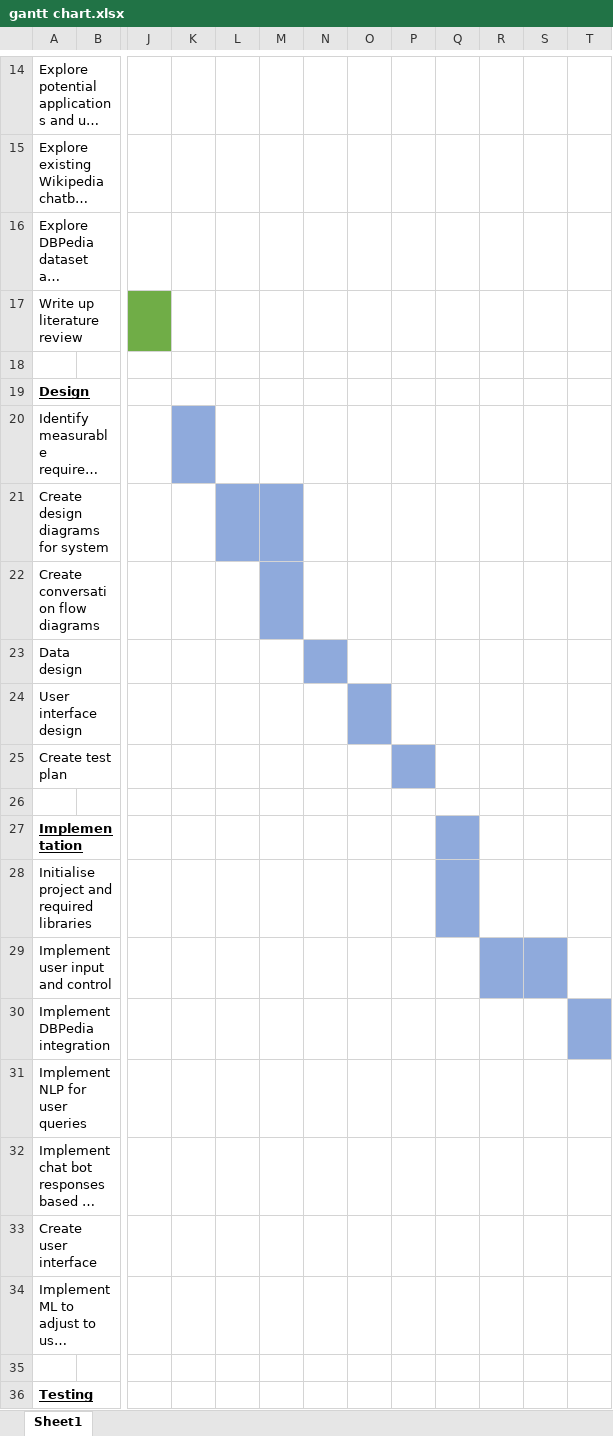
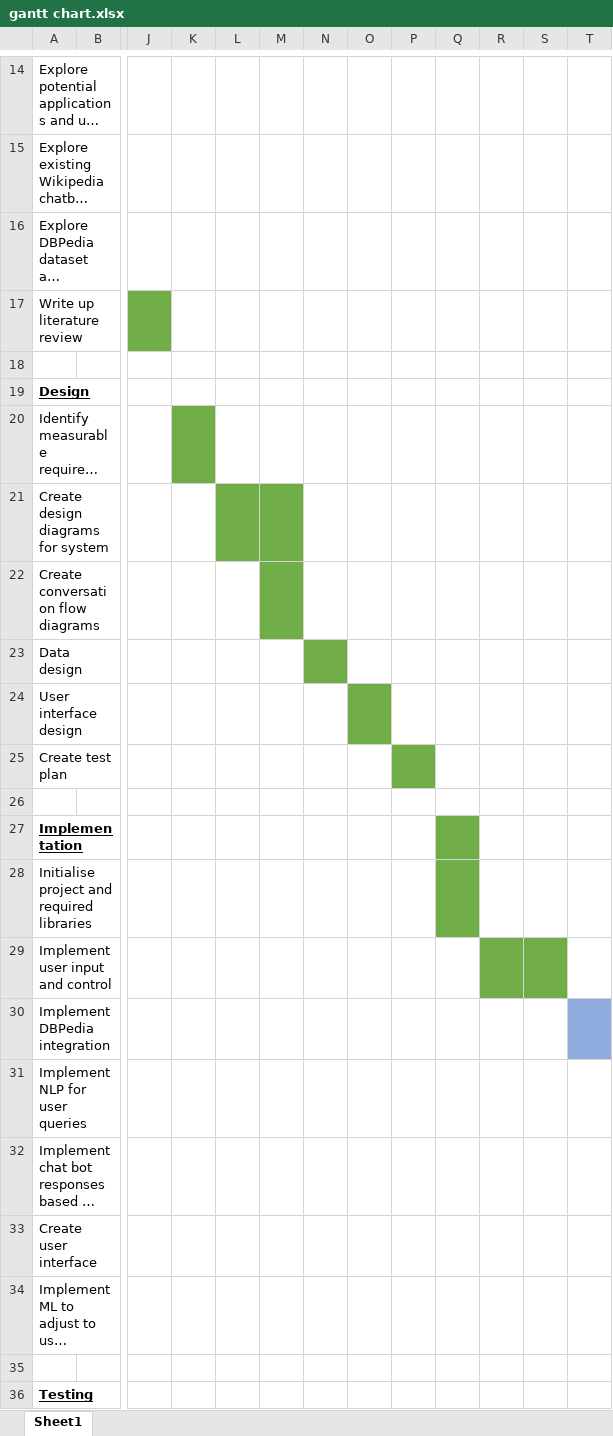
Before and after one commit to awt95/wikibot, an Excel workbook: planning/gantt chart.xlsx, sheet Sheet1, drawn as a sheet; only a part is shown, gaps mark what is left out; long unchanged cells end in …; values as stored, in another font and other column widths than the file's, no borders; the diff names each change by its address in the sheet, - before the commit and + after, or states it on an @@ line.

```diff
--- a/planning/gantt chart.xlsx (sheet Sheet1)
+++ b/planning/gantt chart.xlsx (sheet Sheet1)
-K20 fill: #8FAADC
+K20 fill: #70AD47
-L21:M21 fill: #8FAADC
+L21:M21 fill: #70AD47
-M22 fill: #8FAADC
+M22 fill: #70AD47
-N23 fill: #8FAADC
+N23 fill: #70AD47
-O24 fill: #8FAADC
+O24 fill: #70AD47
-P25 fill: #8FAADC
+P25 fill: #70AD47
-Q27:Q28 fill: #8FAADC
+Q27:Q28 fill: #70AD47
-R29:S29 fill: #8FAADC
+R29:S29 fill: #70AD47
```
Also changed, not shown: 3 other files.
